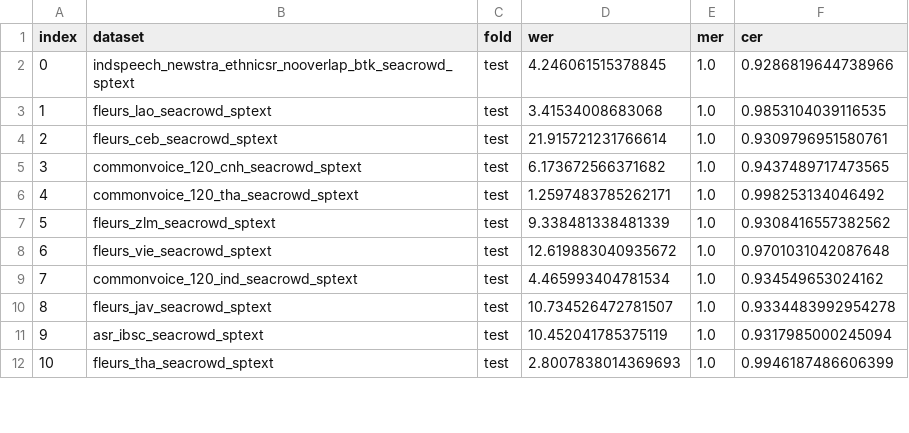
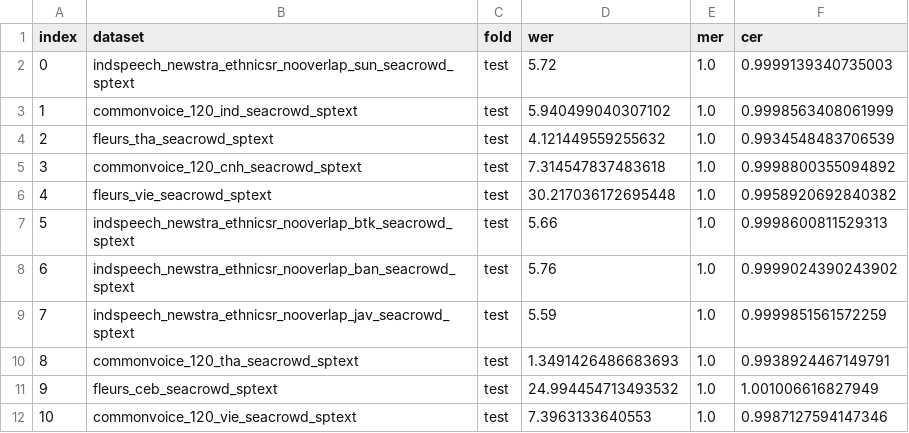
Before and after one commit to SEACrowd/seacrowd-experiments, a CSV file: evaluation/metrics_speech/speech_results_wav2vec2-indonesian-javanese-sundanese.csv, drawn as a sheet; only a part is shown; the diff covers the shown part only.

```diff
--- a/evaluation/metrics_speech/speech_results_wav2vec2-indonesian-javanese-sundanese.csv
+++ b/evaluation/metrics_speech/speech_results_wav2vec2-indonesian-javanese-sundanese.csv
@@ -1,12 +1,12 @@
 index,dataset,fold,wer,mer,cer
-0,indspeech_newstra_ethnicsr_nooverlap_btk_seacrowd_sptext,test,4.246061515378845,1.0,0.9286819644738966
-1,fleurs_lao_seacrowd_sptext,test,3.41534008683068,1.0,0.9853104039116535
-2,fleurs_ceb_seacrowd_sptext,test,21.915721231766614,1.0,0.9309796951580761
-3,commonvoice_120_cnh_seacrowd_sptext,test,6.173672566371682,1.0,0.9437489717473565
-4,commonvoice_120_tha_seacrowd_sptext,test,1.2597483785262171,1.0,0.998253134046492
-5,fleurs_zlm_seacrowd_sptext,test,9.338481338481339,1.0,0.9308416557382562
-6,fleurs_vie_seacrowd_sptext,test,12.619883040935672,1.0,0.9701031042087648
-7,commonvoice_120_ind_seacrowd_sptext,test,4.465993404781534,1.0,0.934549653024162
-8,fleurs_jav_seacrowd_sptext,test,10.734526472781507,1.0,0.9334483992954278
-9,asr_ibsc_seacrowd_sptext,test,10.452041785375119,1.0,0.9317985000245094
-10,fleurs_tha_seacrowd_sptext,test,2.8007838014369693,1.0,0.9946187486606399
+0,indspeech_newstra_ethnicsr_nooverlap_sun_seacrowd_sptext,test,5.72,1.0,0.9999139340735003
+1,commonvoice_120_ind_seacrowd_sptext,test,5.940499040307102,1.0,0.9998563408061999
+2,fleurs_tha_seacrowd_sptext,test,4.121449559255632,1.0,0.9934548483706539
+3,commonvoice_120_cnh_seacrowd_sptext,test,7.314547837483618,1.0,0.9998800355094892
+4,fleurs_vie_seacrowd_sptext,test,30.217036172695448,1.0,0.9958920692840382
+5,indspeech_newstra_ethnicsr_nooverlap_btk_seacrowd_sptext,test,5.66,1.0,0.9998600811529313
+6,indspeech_newstra_ethnicsr_nooverlap_ban_seacrowd_sptext,test,5.76,1.0,0.9999024390243902
+7,indspeech_newstra_ethnicsr_nooverlap_jav_seacrowd_sptext,test,5.59,1.0,0.9999851561572259
+8,commonvoice_120_tha_seacrowd_sptext,test,1.3491426486683693,1.0,0.9938924467149791
+9,fleurs_ceb_seacrowd_sptext,test,24.994454713493532,1.0,1.001006616827949
+10,commonvoice_120_vie_seacrowd_sptext,test,7.3963133640553,1.0,0.9987127594147346
```
Also changed, not shown: 23 edited cells elsewhere in this file, evaluation/metrics_speech/speech_results_wav2vec2-large-vi-vlsp2020.csv, 1 other file.
